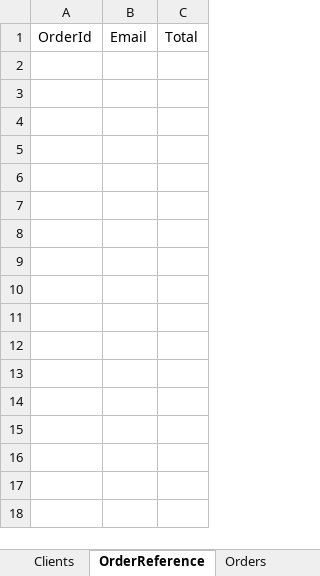
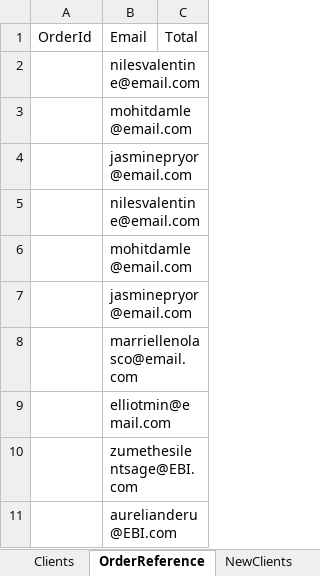
Before and after one commit to 210927-Reston-UiPath/Damle_M_Valentine_N_P0, an Excel workbook: Project0/Data/RoSADatasheet.xlsx, sheet OrderReference, drawn as a sheet; values as stored, in another font and other column widths than the file's, no borders; the diff names each change by its address in the sheet, - before the commit and + after, or states it on an @@ line.

Commit message:
finished Add Client (with Shopping List) feature, created 2 new excel sheets for New Clients and New Vendors

```diff
--- a/Project0/Data/RoSADatasheet.xlsx (sheet OrderReference)
+++ b/Project0/Data/RoSADatasheet.xlsx (sheet OrderReference)
+sheet tab: NewClients
+row 2:  | nilesvalentine@email.com
+row 3:  | mohitdamle@email.com
+row 4:  | jasminepryor@email.com
+row 5:  | nilesvalentine@email.com
+row 6:  | mohitdamle@email.com
+row 7:  | jasminepryor@email.com
+row 8:  | marriellenolasco@email.com
+row 9:  | elliotmin@email.com
+row 10:  | zumethesilentsage@EBI.com
+row 11:  | aurelianderu@EBI.com
```
Also changed, not shown: sheet Orders, sheet Products, sheet ShoppingLists, sheet Clients, other sheet tabs, 7 other files.
